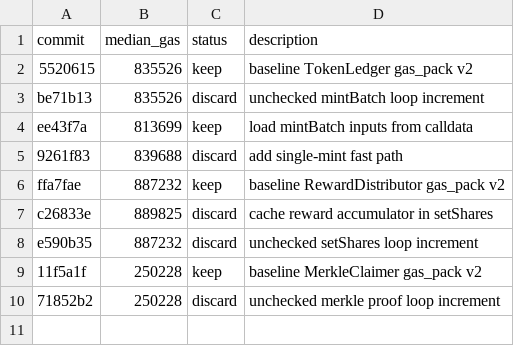
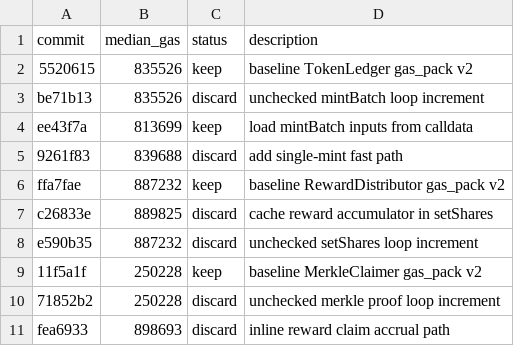
Before and after one commit to ibrahim1023/chain-autoresearch-mlx, a TSV file: results.gas_pack.tsv, drawn as a sheet.

Commit message:
chore: record reward distributor second-pass discard

```diff
--- a/results.gas_pack.tsv
+++ b/results.gas_pack.tsv
@@ -10 +10,2 @@ e590b35	887232	discard	unchecked setShares loop increment
 71852b2	250228	discard	unchecked merkle proof loop increment
+fea6933	898693	discard	inline reward claim accrual path
```
Also changed, not shown: 2 other files.
